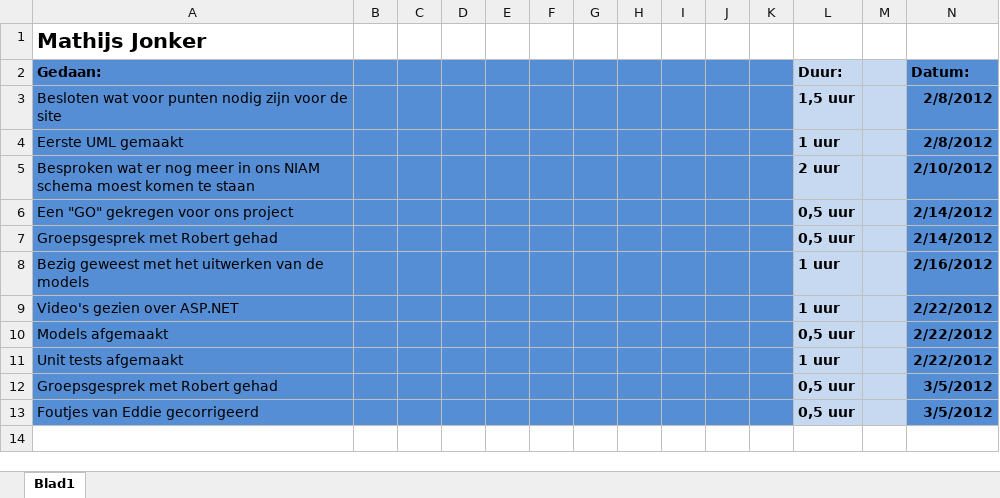
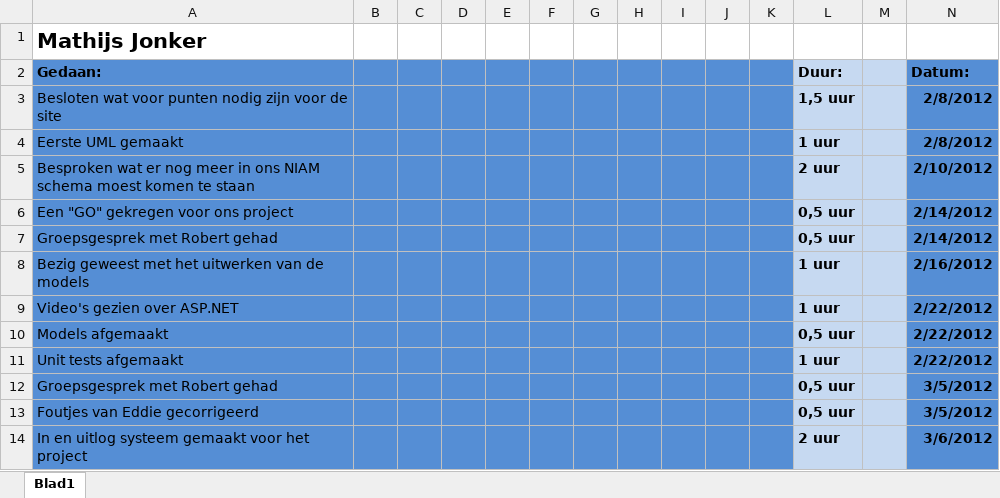
Before and after one commit to martndemus/nhl-stack-overflow, an Excel workbook: Logboeken/logboek Mathijs.xlsx, sheet Blad1, drawn as a sheet; values as stored, in another font and other column widths than the file's, no borders; the diff names each change by its address in the sheet, - before the commit and + after, or states it on an @@ line.

Commit message:
Logboek bijgewerkt

```diff
--- a/Logboeken/logboek Mathijs.xlsx (sheet Blad1)
+++ b/Logboeken/logboek Mathijs.xlsx (sheet Blad1)
+row 14: In en uitlog systeem gemaakt voor het project |  |  |  |  |  |  |  |  |  |  | 2 uur |  | 3/6/2012
```
